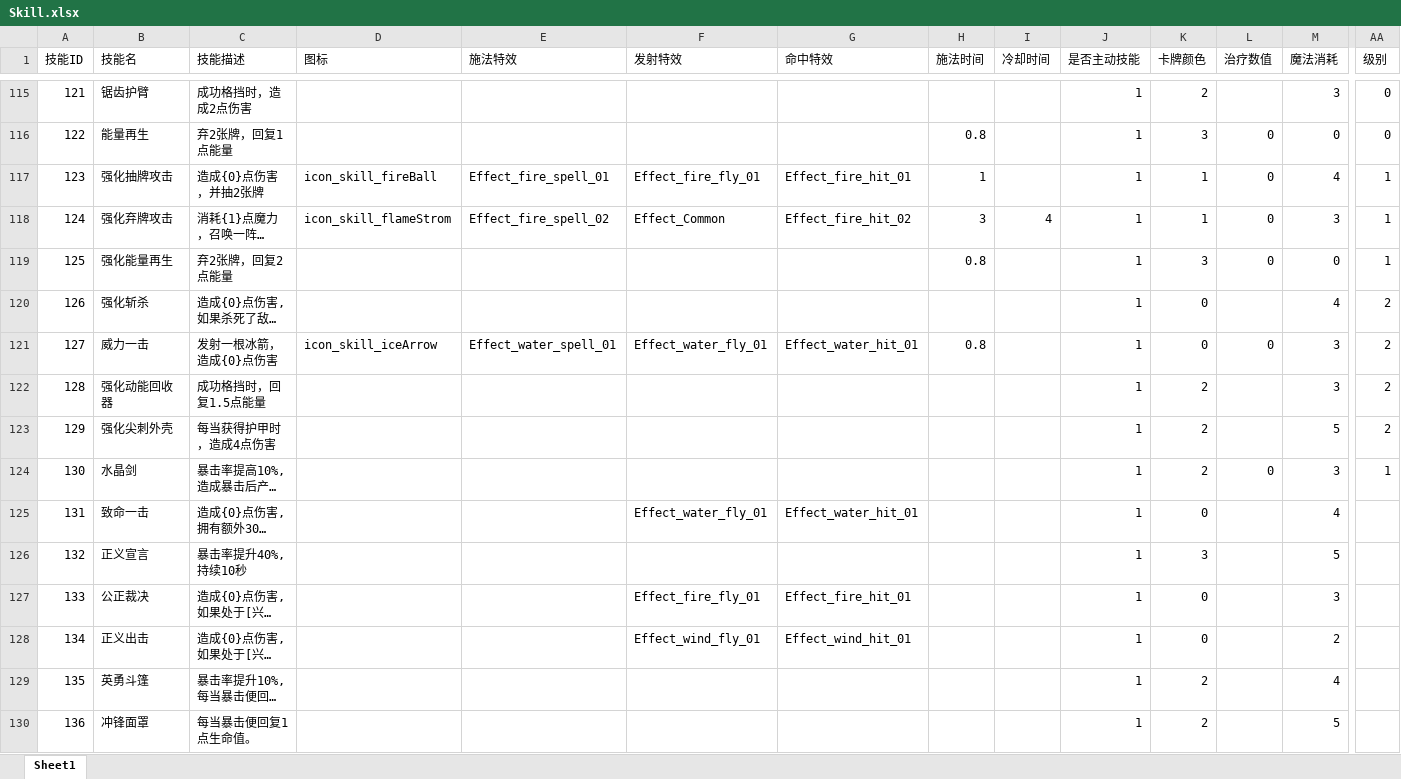
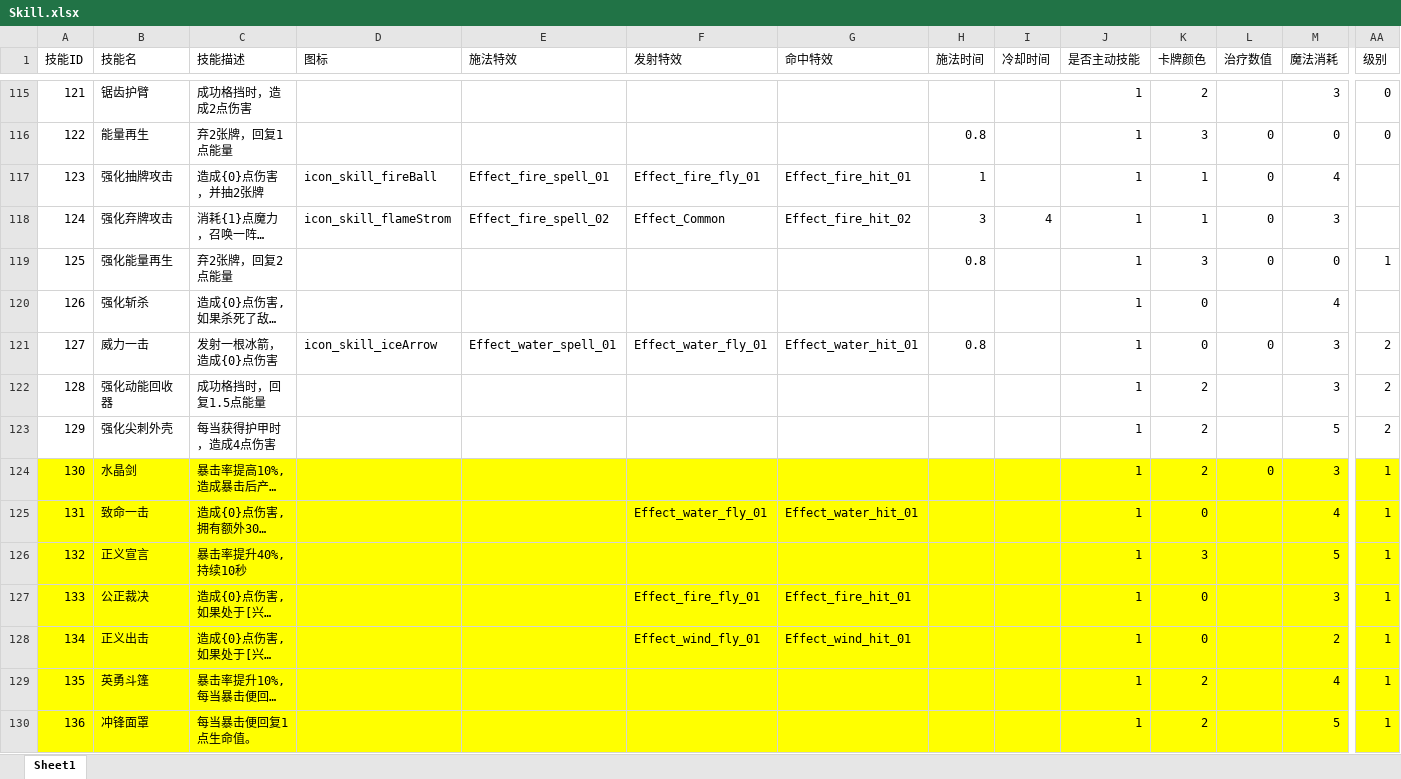
Before and after one commit to heizmoon/MagicPlay, an Excel workbook: Client/Assets/Data/Skill.xlsx, sheet Sheet1, drawn as a sheet; only a part is shown, gaps mark what is left out; long unchanged cells end in …; values as stored, in another font and other column widths than the file's, no borders; the diff covers the shown part only; the diff names each change by its address in the sheet, - before the commit and + after, or states it on an @@ line.

```diff
--- a/Client/Assets/Data/Skill.xlsx (sheet Sheet1)
+++ b/Client/Assets/Data/Skill.xlsx (sheet Sheet1)
-AA117:AA118 (级别): 1
+AA117:AA118 (级别): (empty)
-AA120 (级别): 2
+AA120 (级别): (empty)
-A124:AA130 fill: none
+A124:AA130 fill: #FFFF00
-AA125:AA130 (级别): (empty)
+AA125:AA130 (级别): 1
```
Also changed, not shown: 13 added rows, 15 edited cells and cell formats elsewhere in this sheet, Client/Assets/Data/Buff.xlsx, Client/Assets/Data/Character.xlsx, 7 other files.
